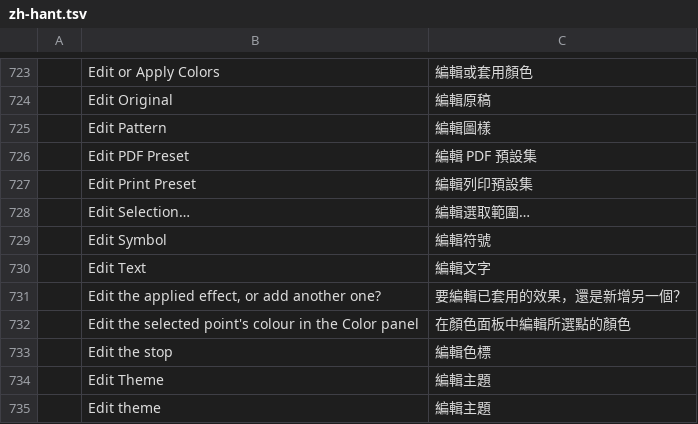
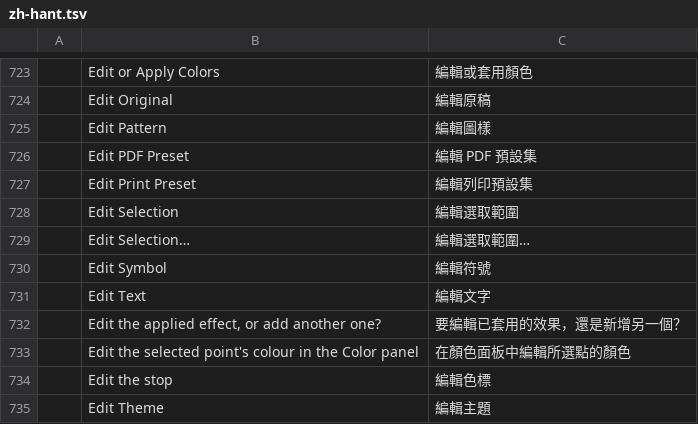
Before and after one commit to treeforjs/vectorcraft, a TSV file: crates/ui-egui/src/i18n/zh-hant.tsv, drawn as a sheet; only a part is shown, gaps mark what is left out; the shorter side is filled out with more unchanged rows; the diff covers the shown part only.

Commit message:
Select: saved selections live in the document, are listed in the Select menu and can be edited
Save Selection… asks for a name and keeps the selection in the document (saved with
the file, undoable, at most 25) instead of in session memory keyed by the title.
Each saved selection is listed at the bottom of the Select menu and a click selects
its objects again. Edit Selection… opens a dialog with the list to rename or delete
them, applied together on OK as one undo step (select.editSaved takes `edits`).

The menu stub count in the ROADMAP goes from 16 to 15.

```diff
--- a/crates/ui-egui/src/i18n/zh-hant.tsv
+++ b/crates/ui-egui/src/i18n/zh-hant.tsv
@@ -727,2 +727,3 @@
 	Edit Print Preset	編輯列印預設集
+	Edit Selection	編輯選取範圍
 	Edit Selection…	編輯選取範圍…
```
Also changed, not shown: 25 added rows elsewhere in this file, 9 other files.
